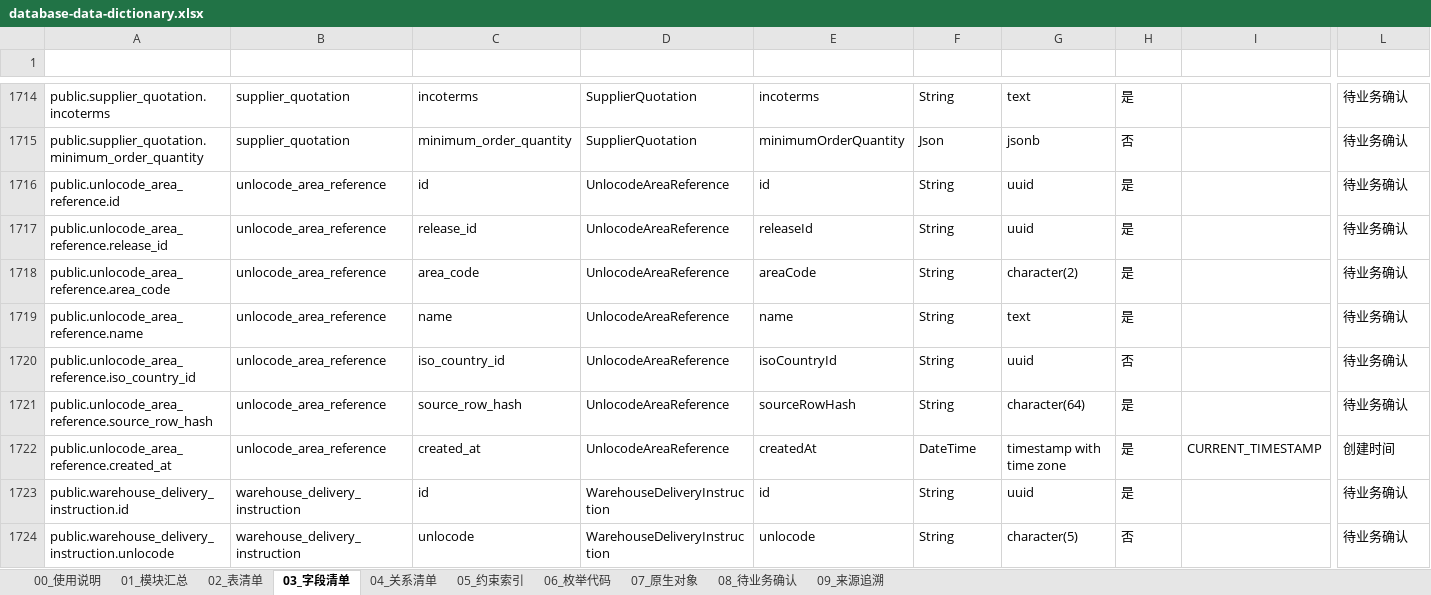
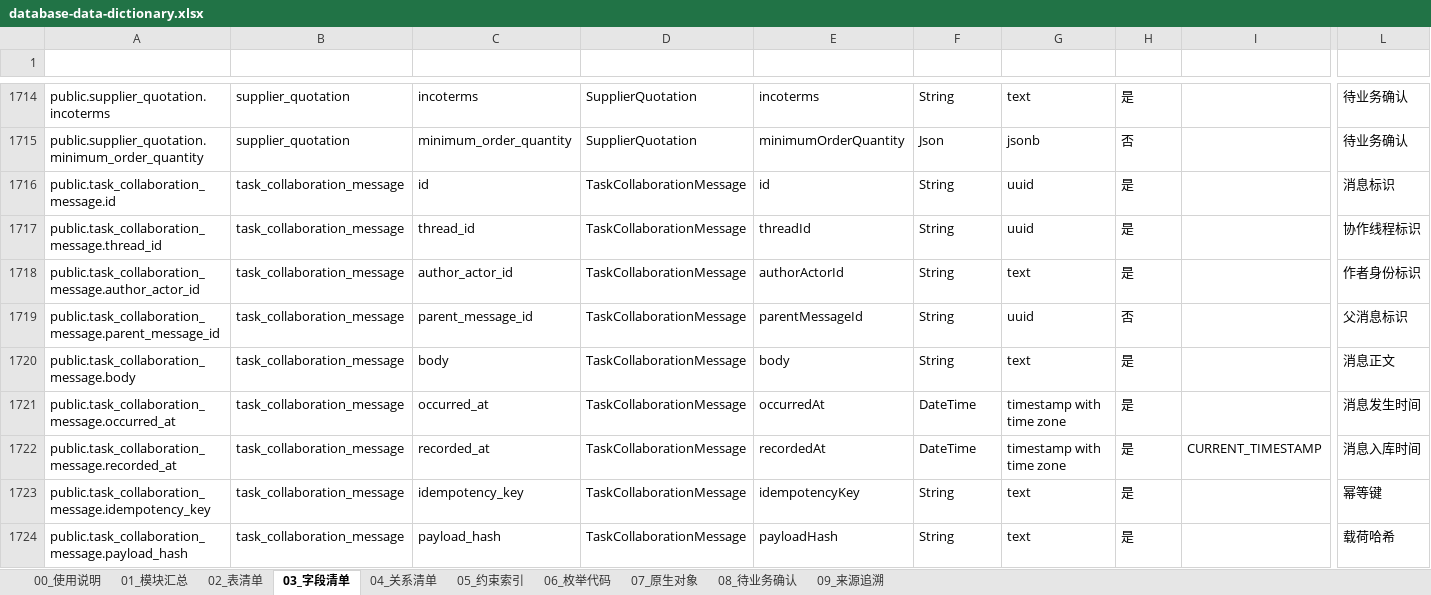
Before and after one commit to adooper-liu/Logixs, an Excel workbook: database/dictionary/database-data-dictionary.xlsx, sheet 03_字段清单, drawn as a sheet; only a part is shown, gaps mark what is left out; the shorter side is filled out with more unchanged rows; values as stored, in another font and other column widths than the file's, no borders; table styles not drawn; rows hold the shown columns only; the diff covers the shown part only; the diff names each change by its address in the sheet, - before the commit and + after, or states it on an @@ line.

Commit message:
fix(task-collaboration): align TC0 contract and persistence

```diff
--- a/database/dictionary/database-data-dictionary.xlsx (sheet 03_字段清单)
+++ b/database/dictionary/database-data-dictionary.xlsx (sheet 03_字段清单)
+row 1716: public.task_collaboration_message.id | task_collaboration_message | id | TaskCollaborationMessage | id | String | uuid | 是 |  | 消息标识
+row 1717: public.task_collaboration_message.thread_id | task_collaboration_message | thread_id | TaskCollaborationMessage | threadId | String | uuid | 是 |  | 协作线程标识
+row 1718: public.task_collaboration_message.author_actor_id | task_collaboration_message | author_actor_id | TaskCollaborationMessage | authorActorId | String | text | 是 |  | 作者身份标识
+row 1719: public.task_collaboration_message.parent_message_id | task_collaboration_message | parent_message_id | TaskCollaborationMessage | parentMessageId | String | uuid | 否 |  | 父消息标识
+row 1720: public.task_collaboration_message.body | task_collaboration_message | body | TaskCollaborationMessage | body | String | text | 是 |  | 消息正文
+row 1721: public.task_collaboration_message.occurred_at | task_collaboration_message | occurred_at | TaskCollaborationMessage | occurredAt | DateTime | timestamp with time zone | 是 |  | 消息发生时间
+row 1722: public.task_collaboration_message.recorded_at | task_collaboration_message | recorded_at | TaskCollaborationMessage | recordedAt | DateTime | timestamp with time zone | 是 | CURRENT_TIMESTAMP | 消息入库时间
+row 1723: public.task_collaboration_message.idempotency_key | task_collaboration_message | idempotency_key | TaskCollaborationMessage | idempotencyKey | String | text | 是 |  | 幂等键
+row 1724: public.task_collaboration_message.payload_hash | task_collaboration_message | payload_hash | TaskCollaborationMessage | payloadHash | String | text | 是 |  | 载荷哈希
```
Also changed, not shown: 19 added rows elsewhere in this sheet, sheet 08_待业务确认, sheet 05_约束索引, sheet 04_关系清单, sheet 02_表清单, sheet 07_原生对象, sheet 09_来源追溯, 2 more sheets, 12 other files.
